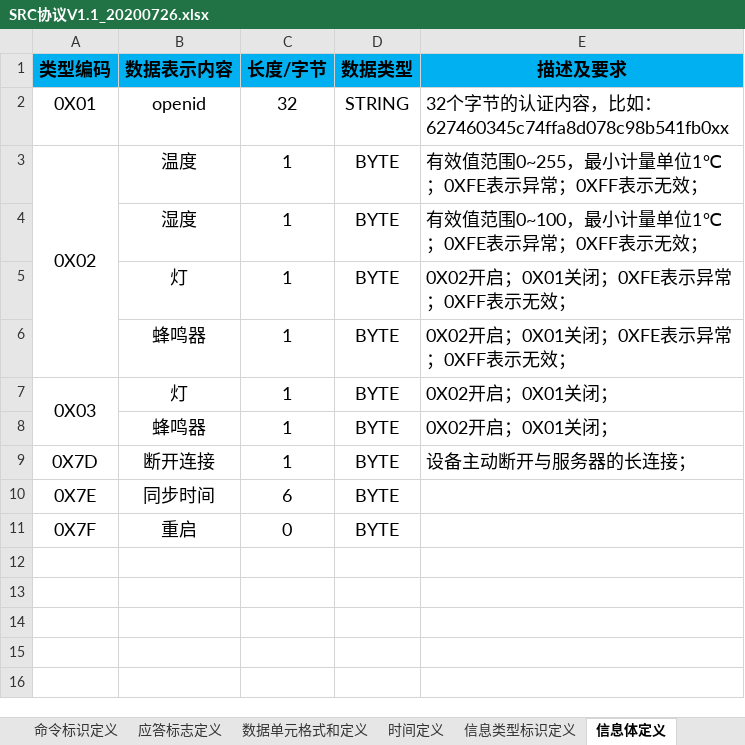
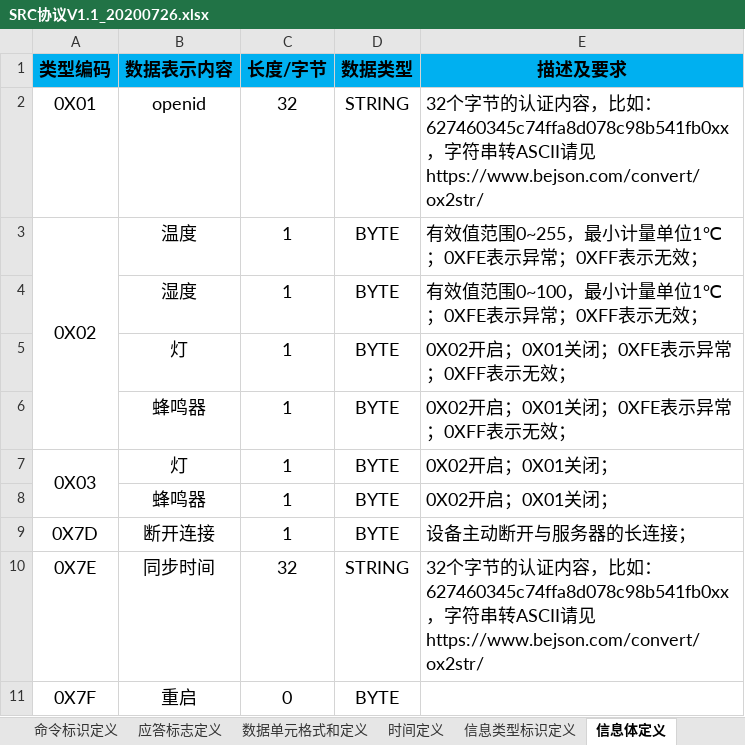
Before and after one commit to 51SRC/FairyCloud_STC15BD_PUBLIC, an Excel workbook: SRC协议V1.1_20200726.xlsx, sheet 信息体定义, drawn as a sheet; values as stored, in another font and other column widths than the file's, no borders; the diff names each change by its address in the sheet, - before the commit and + after, or states it on an @@ line.

Commit message:
更新协议

```diff
--- a/SRC协议V1.1_20200726.xlsx (sheet 信息体定义)
+++ b/SRC协议V1.1_20200726.xlsx (sheet 信息体定义)
-E2 (描述及要求): …：627460345c74ffa8d078c98b541fb0xx
+E2 (描述及要求): …：627460345c74ffa8d078c98b541fb0xx，字符串转ASCII请见https://www.bejson.com/convert/ox2str/
-C10 (长度/字节): 6
+C10 (长度/字节): 32
-D10 (数据类型): BYTE
+D10 (数据类型): STRING
-E10 (描述及要求): (empty)
+E10 (描述及要求): 32个字节的认证内容，比如：627460345c74ffa8d078c98b541fb0xx，字符串转ASCII请见https://www.bejson.com/convert/ox2str/
```
